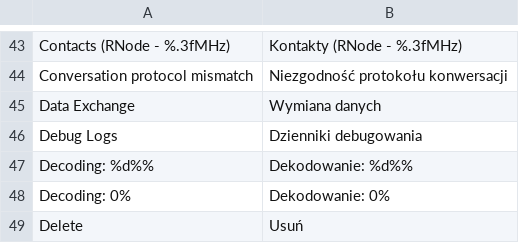
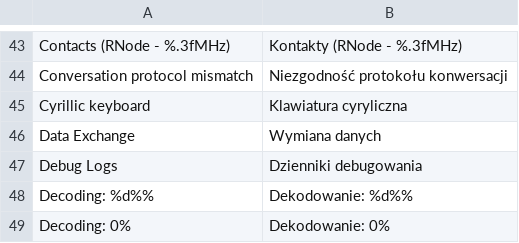
Before and after one commit to DinaTzi/trail-mate, a TSV file: packs/europe-latin-ext/locales/pl/strings.tsv, drawn as a sheet; only a part is shown, gaps mark what is left out; the shorter side is filled out with more unchanged rows.

```diff
--- a/packs/europe-latin-ext/locales/pl/strings.tsv
+++ b/packs/europe-latin-ext/locales/pl/strings.tsv
@@ -44,2 +44,3 @@ Contacts (RNode - %.3fMHz)	Kontakty (RNode - %.3fMHz)
 Conversation protocol mismatch	Niezgodność protokołu konwersacji
+Cyrillic keyboard	Klawiatura cyryliczna
 Data Exchange	Wymiana danych
```
Also changed, not shown: packs/ar/locales/ar/strings.tsv, packs/europe-cyrillic-ext/locales/ru/strings.tsv, 24 other files.
